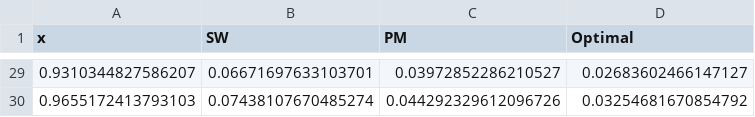
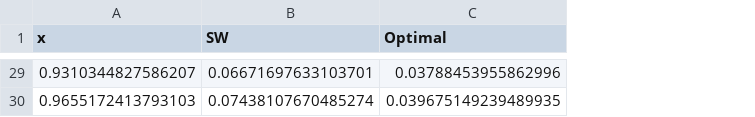
Before and after one commit to ZhengYeah/Optimal-GPM, a CSV file: experiments/theoretical/whole-domain_L2.csv, drawn as a sheet; only a part is shown, gaps mark what is left out; removed rows and columns are numbered as before the commit, all else as after; the diff covers the shown part only; the diff names each change by its address in the sheet, - before the commit and + after, or states it on an @@ line.

```diff
--- a/experiments/theoretical/whole-domain_L2.csv
+++ b/experiments/theoretical/whole-domain_L2.csv
-column C (PM), rows 29-30: 0.03972852286210527 | 0.044292329612096726
-C29 (Optimal): 0.02683602466147127
+C29 (Optimal): 0.03788453955862996
-C30 (Optimal): 0.03254681670854792
+C30 (Optimal): 0.039675149239489935
```
Also changed, not shown: 27 edited cells elsewhere in this file, 6 other files.
